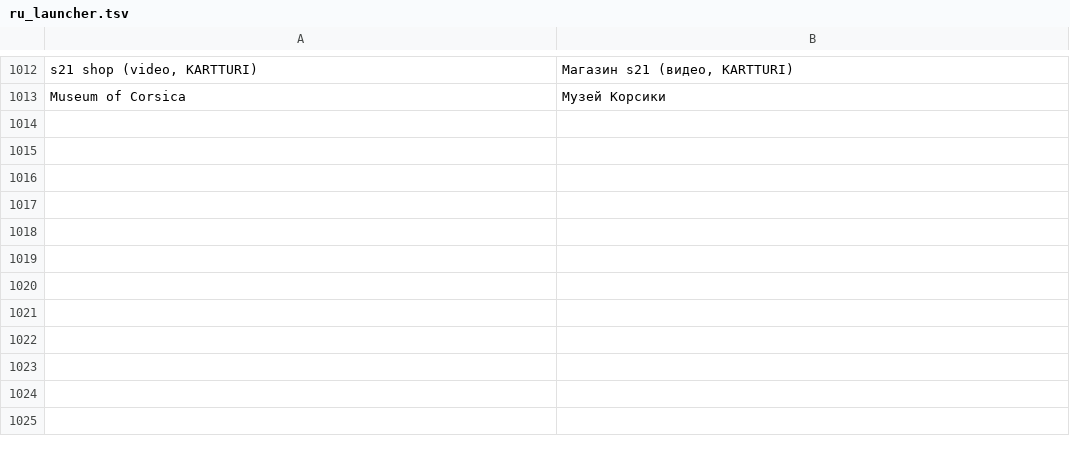
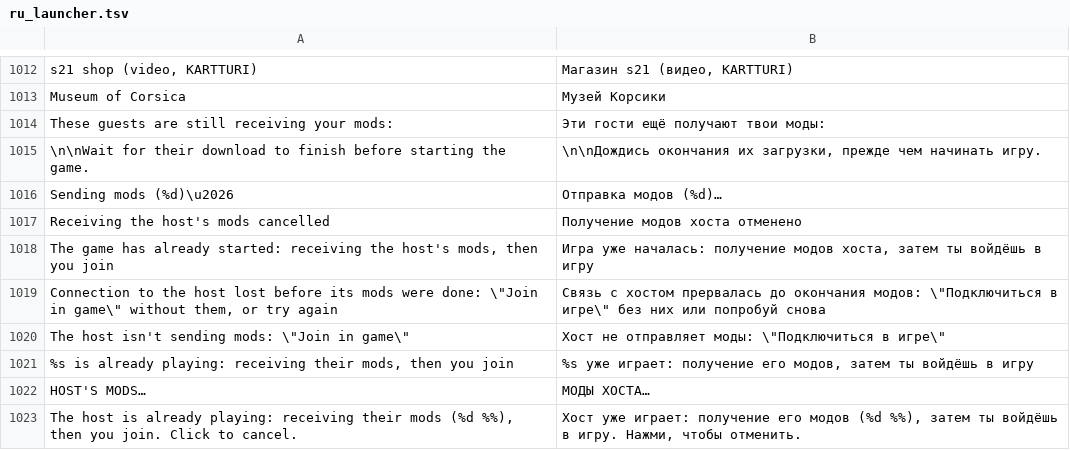
Before and after one commit to Parricidium/MWCoop, a TSV file: run/ru/ru_launcher.tsv, drawn as a sheet; only a part is shown, gaps mark what is left out; the diff names each change by its address in the sheet, - before the commit and + after, or states it on an @@ line.

```diff
--- a/run/ru/ru_launcher.tsv
+++ b/run/ru/ru_launcher.tsv
+row 1014: These guests are still receiving your mods: | Эти гости ещё получают твои моды:
+row 1015: \n\nWait for their download to finish before starting the game. | \n\nДождись окончания их загрузки, прежде чем начинать игру.
+row 1016: Sending mods (%d)\u2026 | Отправка модов (%d)…
+row 1017: Receiving the host's mods cancelled | Получение модов хоста отменено
+row 1018: The game has already started: receiving the host's mods, then you join | Игра уже началась: получение модов хоста, затем ты войдёшь в игру
+row 1019: Connection to the host lost before its mods were done: \"Join in game\" without them, or try again | Связь с хостом прервалась до окончания модов: \"Подключиться в игре\" без них или попробуй снова
+row 1020: The host isn't sending mods: \"Join in game\" | Хост не отправляет моды: \"Подключиться в игре\"
+row 1021: %s is already playing: receiving their mods, then you join | %s уже играет: получение его модов, затем ты войдёшь в игру
+row 1022: HOST'S MODS… | МОДЫ ХОСТА…
+row 1023: The host is already playing: receiving their mods (%d %%), then you join. Click to cancel. | Хост уже играет: получение его модов (%d %%), затем ты войдёшь в игру. Нажми, чтобы отменить.
```
Also changed, not shown: run/ar/ar_launcher.tsv, 14 other files.
